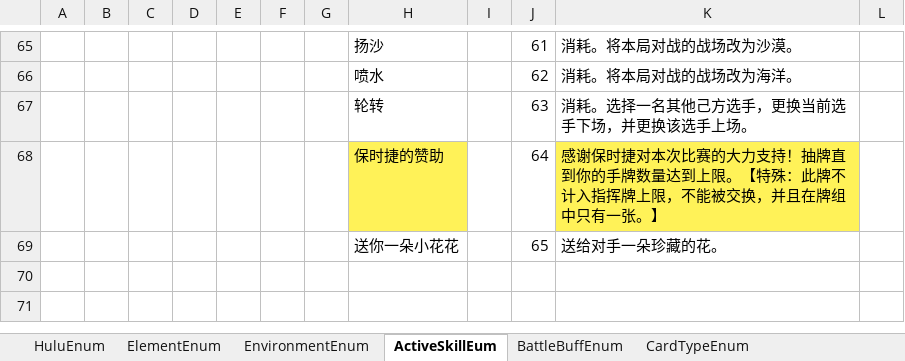
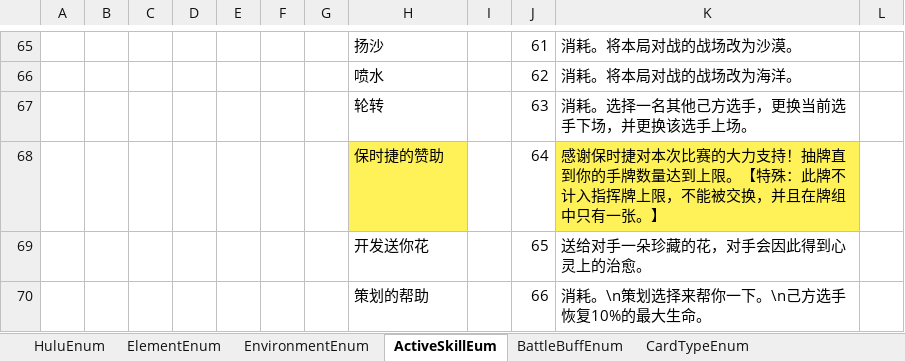
Before and after one commit to Unity-Devlop/BooomJam2024, an Excel workbook: Excels/Datas/__enums__.xlsx, sheet ActiveSkillEum, drawn as a sheet; only a part is shown, gaps mark what is left out; values as stored, in another font and other column widths than the file's, no borders; removed rows and columns are numbered as before the commit, all else as after; the diff names each change by its address in the sheet, - before the commit and + after, or states it on an @@ line.

```diff
--- a/Excels/Datas/__enums__.xlsx (sheet ActiveSkillEum)
+++ b/Excels/Datas/__enums__.xlsx (sheet ActiveSkillEum)
-row 69:  |  |  |  |  |  |  | 送你一朵小花花 |  | 65 | 送给对手一朵珍藏的花。
+row 69:  |  |  |  |  |  |  | 开发送你花 |  | 65 | 送给对手一朵珍藏的花，对手会因此得到心灵上的治愈。
+row 70:  |  |  |  |  |  |  | 策划的帮助 |  | 66 | 消耗。\n策划选择来帮你一下。\n己方选手恢复10%的最大生命。
```
Also changed, not shown: Excels/Datas/config1.xlsx, 2 other files.
